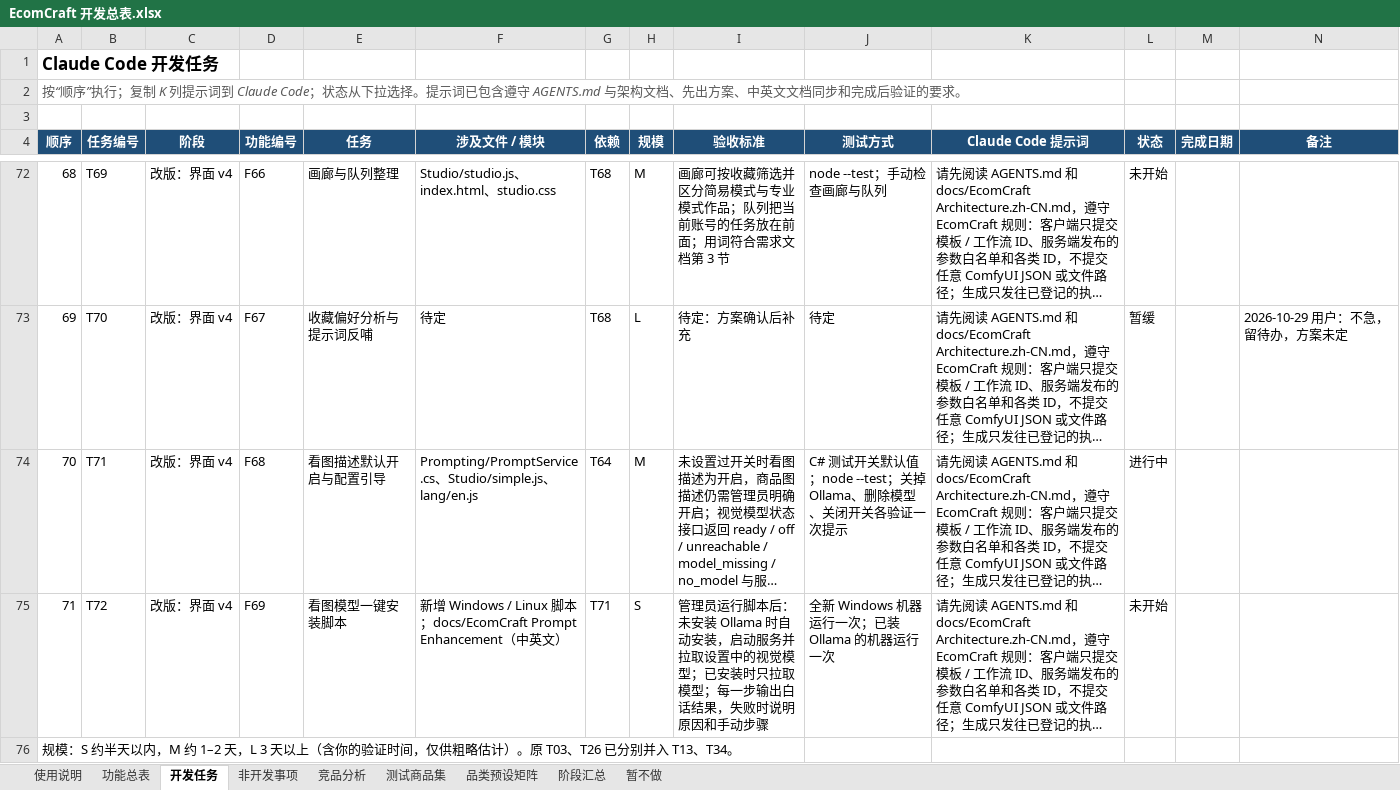
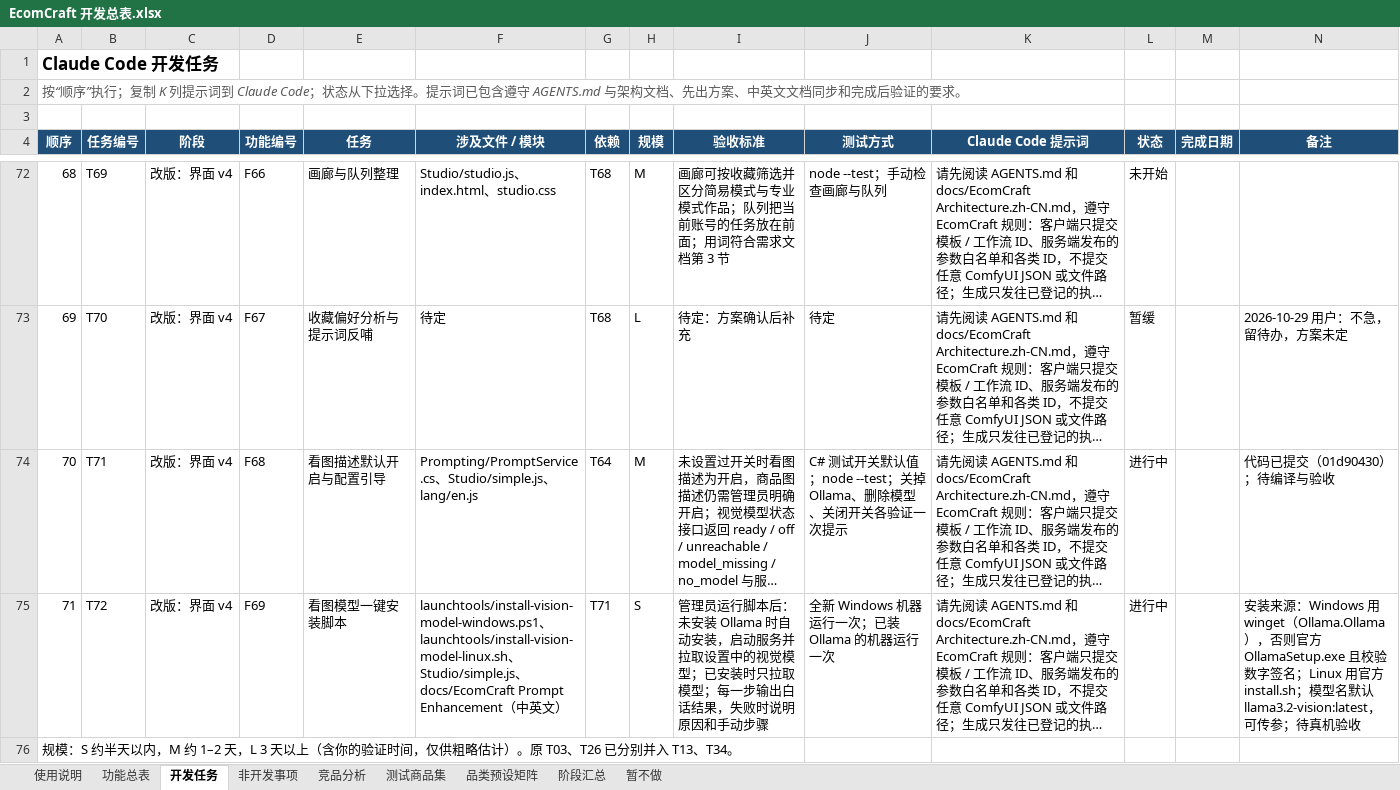
Before and after one commit to Accroid/EcomCraft, an Excel workbook: docs/EcomCraft 开发总表.xlsx, sheet 开发任务, drawn as a sheet; only a part is shown, gaps mark what is left out; long unchanged cells end in …; values as stored, in another font and other column widths than the file's, no borders; conditional formats not drawn; the diff names each change by its address in the sheet, - before the commit and + after, or states it on an @@ line.

```diff
--- a/docs/EcomCraft 开发总表.xlsx (sheet 开发任务)
+++ b/docs/EcomCraft 开发总表.xlsx (sheet 开发任务)
-N74 (备注): (empty)
+N74 (备注): 代码已提交（01d90430）；待编译与验收
-F75 (涉及文件 / 模块): 新增 Windows / Linux 脚本；docs/EcomCraft Prompt…
+F75 (涉及文件 / 模块): launchtools/install-vision-model-windows.ps1、launchtools/install-vision-model-linux.sh、Studio/simple.js、docs/EcomCraft Prompt…
-L75 (状态): 未开始
+L75 (状态): 进行中
-N75 (备注): (empty)
+N75 (备注): 安装来源：Windows 用 winget（Ollama.Ollama），否则官方 OllamaSetup.exe 且校验数字签名；Linux 用官方 install.sh；模型名默认 llama3.2-vision:latest，可传参；待真机验收
```
Also changed, not shown: 13 other files.
